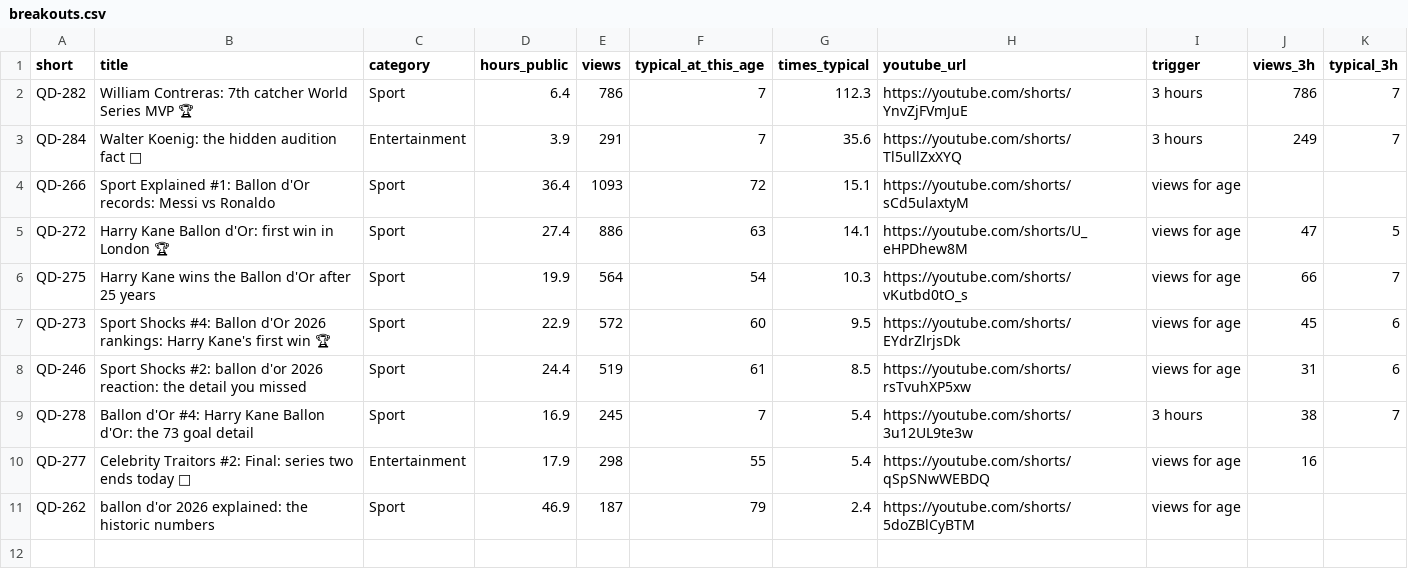
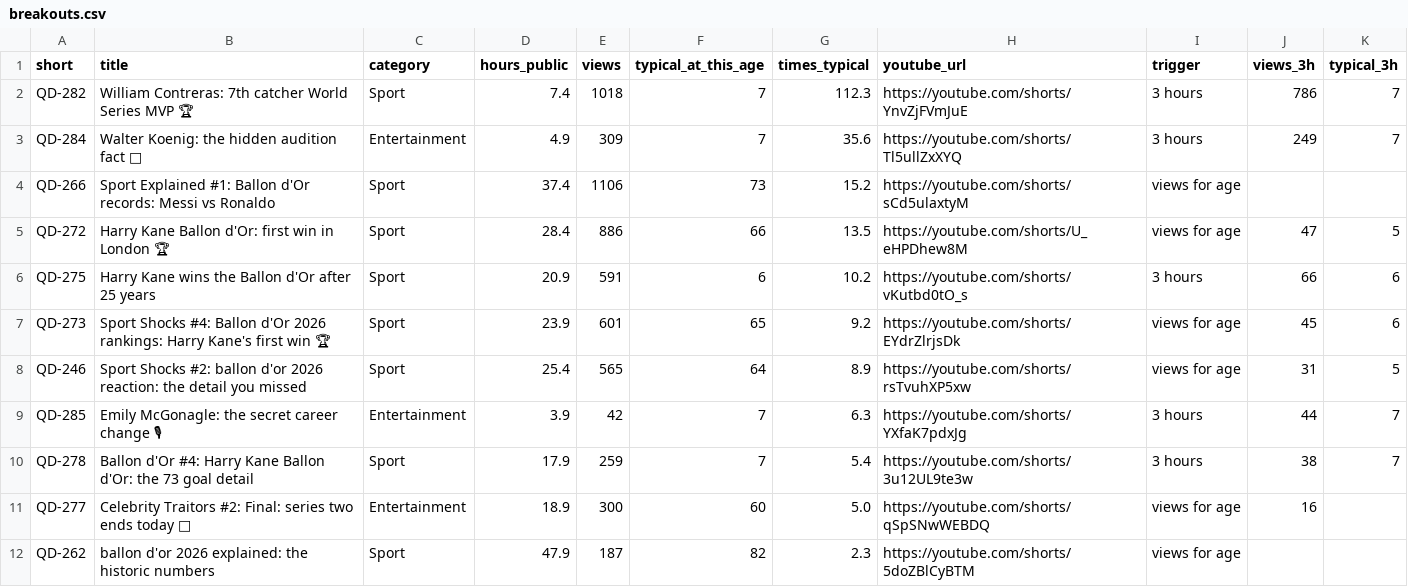
Before and after one commit to quickplay-studio/quickplay-autopilot, a CSV file: analytics/breakouts.csv, drawn as a sheet; addresses are those after the commit; the diff names each change by its address in the sheet, - before the commit and + after, or states it on an @@ line.

```diff
--- a/analytics/breakouts.csv
+++ b/analytics/breakouts.csv
-D2 (hours_public): 6.4
+D2 (hours_public): 7.4
-E2 (views): 786
+E2 (views): 1018
-D3 (hours_public): 3.9
+D3 (hours_public): 4.9
-E3 (views): 291
+E3 (views): 309
-D4 (hours_public): 36.4
+D4 (hours_public): 37.4
-E4 (views): 1093
+E4 (views): 1106
-F4 (typical_at_this_age): 72
+F4 (typical_at_this_age): 73
-G4 (times_typical): 15.1
+G4 (times_typical): 15.2
-D5 (hours_public): 27.4
+D5 (hours_public): 28.4
-F5 (typical_at_this_age): 63
+F5 (typical_at_this_age): 66
-G5 (times_typical): 14.1
+G5 (times_typical): 13.5
-D6 (hours_public): 19.9
+D6 (hours_public): 20.9
-E6 (views): 564
+E6 (views): 591
-F6 (typical_at_this_age): 54
+F6 (typical_at_this_age): 6
-G6 (times_typical): 10.3
+G6 (times_typical): 10.2
-I6 (trigger): views for age
+I6 (trigger): 3 hours
-K6 (typical_3h): 7
+K6 (typical_3h): 6
-D7 (hours_public): 22.9
+D7 (hours_public): 23.9
-E7 (views): 572
+E7 (views): 601
-F7 (typical_at_this_age): 60
+F7 (typical_at_this_age): 65
-G7 (times_typical): 9.5
+G7 (times_typical): 9.2
-D8 (hours_public): 24.4
+D8 (hours_public): 25.4
-E8 (views): 519
+E8 (views): 565
-F8 (typical_at_this_age): 61
+F8 (typical_at_this_age): 64
-G8 (times_typical): 8.5
+G8 (times_typical): 8.9
-K8 (typical_3h): 6
+K8 (typical_3h): 5
+row 9: QD-285 | Emily McGonagle: the secret career change 🎙 | Entertainment | 3.9 | 42 | 7 | 6.3 | https://youtube.com/shorts/YXfaK7pdxJg | 3 hours | 44 | 7
-D10 (hours_public): 16.9
+D10 (hours_public): 17.9
-E10 (views): 245
+E10 (views): 259
-D11 (hours_public): 17.9
+D11 (hours_public): 18.9
-E11 (views): 298
+E11 (views): 300
-F11 (typical_at_this_age): 55
+F11 (typical_at_this_age): 60
-G11 (times_typical): 5.4
+G11 (times_typical): 5.0
-D12 (hours_public): 46.9
+D12 (hours_public): 47.9
-F12 (typical_at_this_age): 79
+F12 (typical_at_this_age): 82
-G12 (times_typical): 2.4
+G12 (times_typical): 2.3
```
Also changed, not shown: analytics/changes.csv, analytics/daily.csv, 18 other files.
